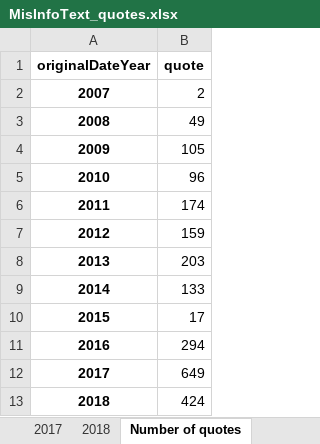
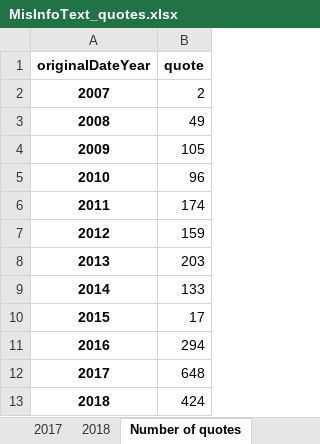
Before and after one commit to sfu-discourse-lab/fake_news_over_time, an Excel workbook: data/MisInfoText/Analysis_output/MisInfoText_quotes.xlsx, sheet Number of quotes, drawn as a sheet; values as stored, in another font and other column widths than the file's, no borders; the diff names each change by its address in the sheet, - before the commit and + after, or states it on an @@ line.

```diff
--- a/data/MisInfoText/Analysis_output/MisInfoText_quotes.xlsx (sheet Number of quotes)
+++ b/data/MisInfoText/Analysis_output/MisInfoText_quotes.xlsx (sheet Number of quotes)
-B12 (quote): 649
+B12 (quote): 648
```
Also changed, not shown: sheet 2017, sheet 2016, sheet Quote length summary, sheet 2012, data/MisInfoText/Analysis_output/news_blog_and_social_media/MisInfoText_quotes.xlsx, 3 other files.
